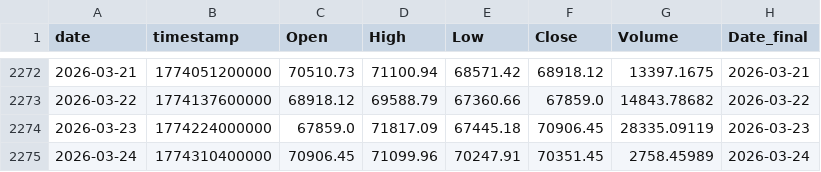
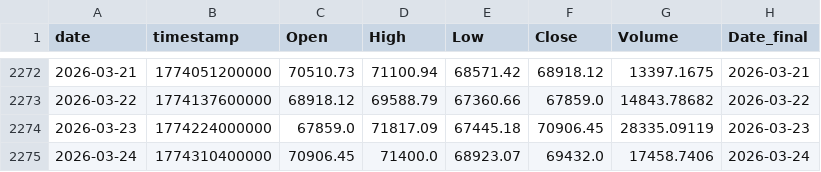
Before and after one commit to Hibra999/TT, a CSV file: data/tokens/BTC-USDT_2020-2025.csv, drawn as a sheet; only a part is shown, gaps mark what is left out.

```diff
--- a/data/tokens/BTC-USDT_2020-2025.csv
+++ b/data/tokens/BTC-USDT_2020-2025.csv
@@ -2274,2 +2274,2 @@ date,timestamp,Open,High,Low,Close,Volume,Date_final
 2026-03-23,1774224000000,67859.0,71817.09,67445.18,70906.45,28335.09119,2026-03-23
-2026-03-24,1774310400000,70906.45,71099.96,70247.91,70351.45,2758.45989,2026-03-24
+2026-03-24,1774310400000,70906.45,71400.0,68923.07,69432.0,17458.7406,2026-03-24
```
Also changed, not shown: data/tokens/AAPL_2020-2025.csv, data/tokens/CBOE_2020-2025.csv, 6 other files.
